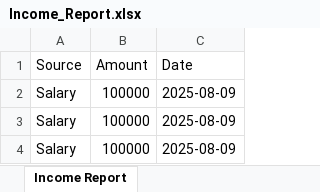
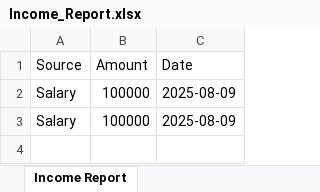
Before and after one commit to Saumitra11/Moneta, an Excel workbook: backend/Income_Report.xlsx, sheet Income Report, drawn as a sheet; values as stored, in another font and other column widths than the file's, no borders; the diff names each change by its address in the sheet, - before the commit and + after, or states it on an @@ line.

```diff
--- a/backend/Income_Report.xlsx (sheet Income Report)
+++ b/backend/Income_Report.xlsx (sheet Income Report)
-row 4: Salary | 100000 | 2025-08-09
```
Also changed, not shown: 6 other files.
